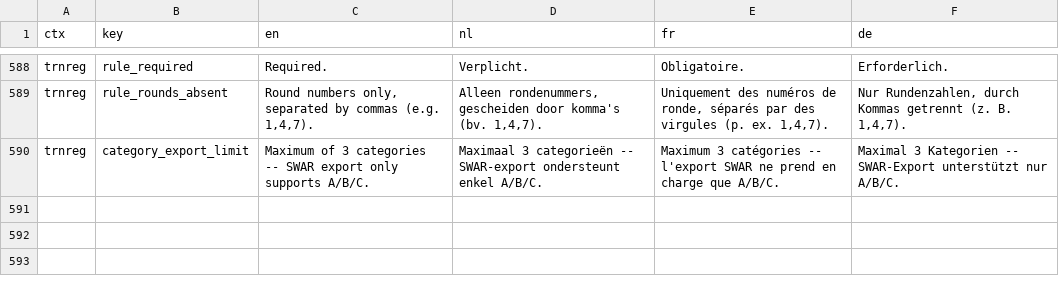
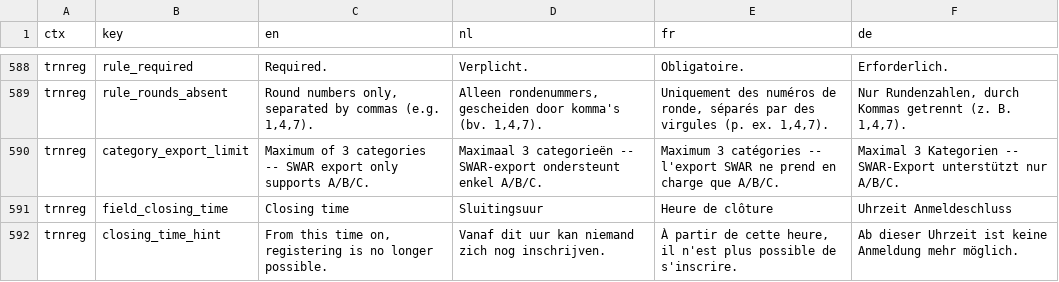
Before and after one commit to FRBE-KBSB-KSB/kbsb, a CSV file: shared/translations - kbsb.csv, drawn as a sheet; only a part is shown, gaps mark what is left out; the diff names each change by its address in the sheet, - before the commit and + after, or states it on an @@ line.

```diff
--- a/shared/translations - kbsb.csv
+++ b/shared/translations - kbsb.csv
+row 591: trnreg | field_closing_time | Closing time | Sluitingsuur | Heure de clôture | Uhrzeit Anmeldeschluss
+row 592: trnreg | closing_time_hint | From this time on, registering is no longer possible. | Vanaf dit uur kan niemand zich nog inschrijven. | À partir de cette heure, il n'est plus possible de s'inscrire. | Ab dieser Uhrzeit ist keine Anmeldung mehr möglich.
```
Also changed, not shown: 5 other files.
